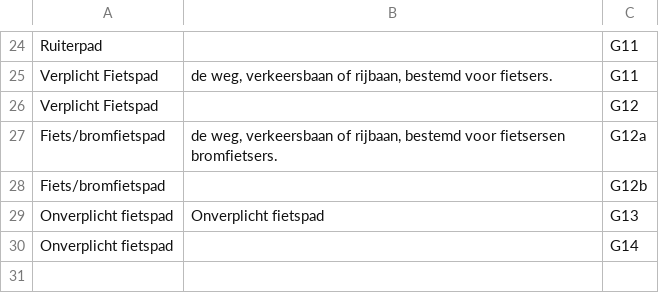
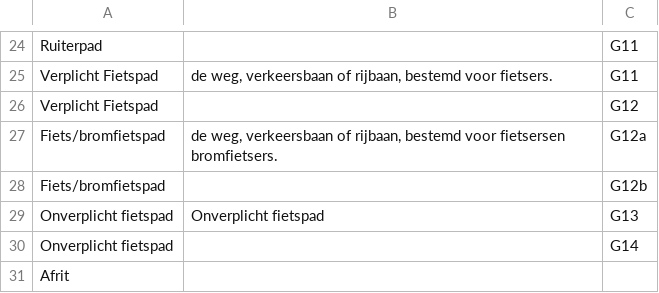
Before and after one commit to Stichting-CROW/verkeersborden, a CSV file: ontwikkeling/wegtypenrvv.csv, drawn as a sheet; only a part is shown, gaps mark what is left out; the diff names each change by its address in the sheet, - before the commit and + after, or states it on an @@ line.

```diff
--- a/ontwikkeling/wegtypenrvv.csv
+++ b/ontwikkeling/wegtypenrvv.csv
+row 31: Afrit
```
Also changed, not shown: ontwikkeling/onderborden.csv, ontwikkeling/zones.csv, 1 other file.
